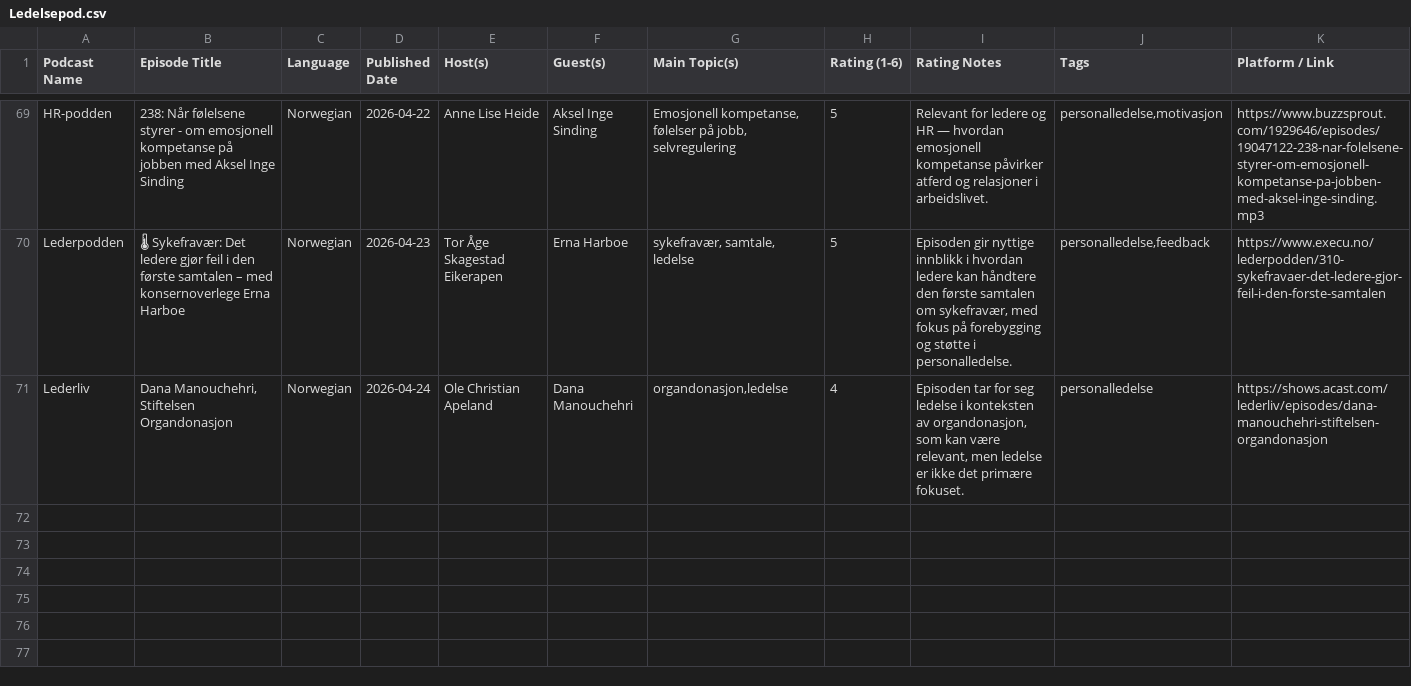
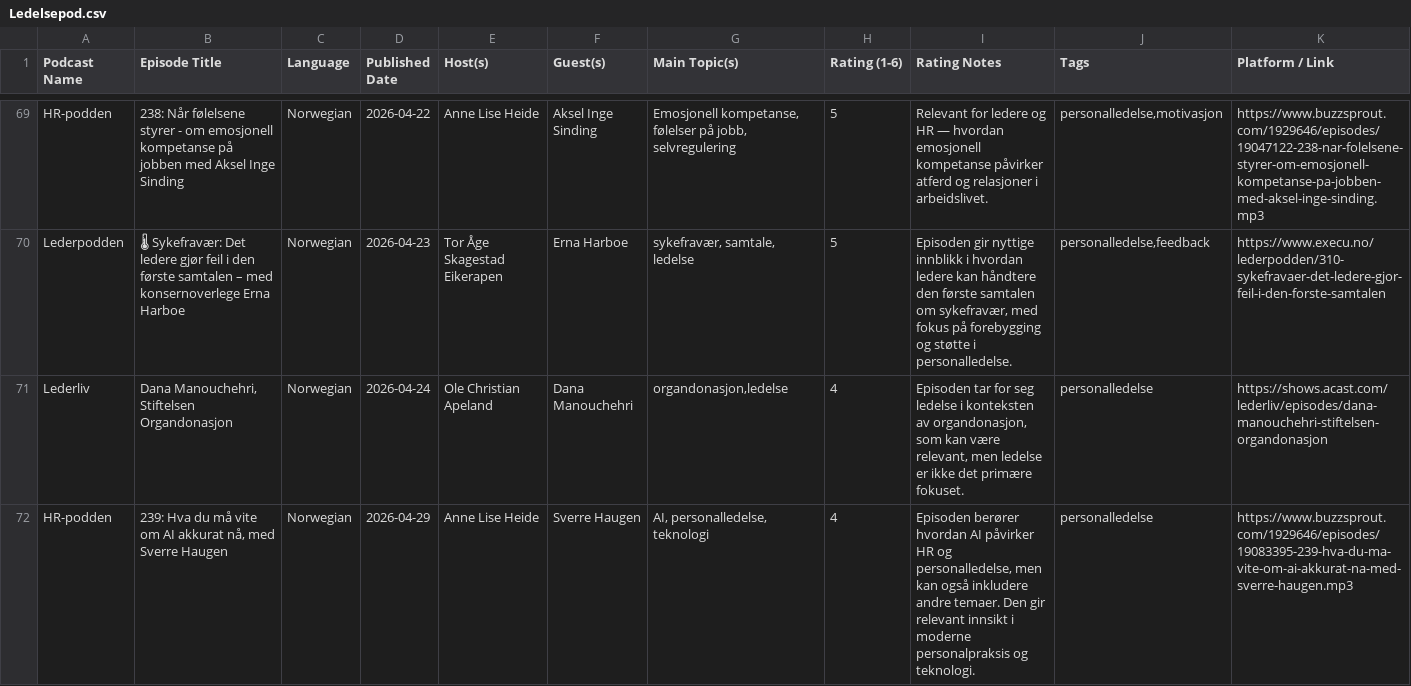
Before and after one commit to cathrinei/LedelsespodClaude, a CSV file: Ledelsepod.csv, drawn as a sheet; only a part is shown, gaps mark what is left out; the diff names each change by its address in the sheet, - before the commit and + after, or states it on an @@ line.

```diff
--- a/Ledelsepod.csv
+++ b/Ledelsepod.csv
+row 72: HR-podden | 239: Hva du må vite om AI akkurat nå, med Sverre Haugen | Norwegian | 2026-04-29 | Anne Lise Heide | Sverre Haugen | AI, personalledelse, teknologi | 4 | Episoden berører hvordan AI påvirker HR og personalledelse, men kan også inkludere andre temaer. Den gir relevant innsikt i moderne personalpraksis og teknologi. | personalledelse | https://www.buzzsprout.com/1929646/episodes/19083395-239-hva-du-ma-vite-om-ai-akkurat-na-med-sverre-haugen.mp3
```
Also changed, not shown: rejected_episodes.csv, 1 other file.
